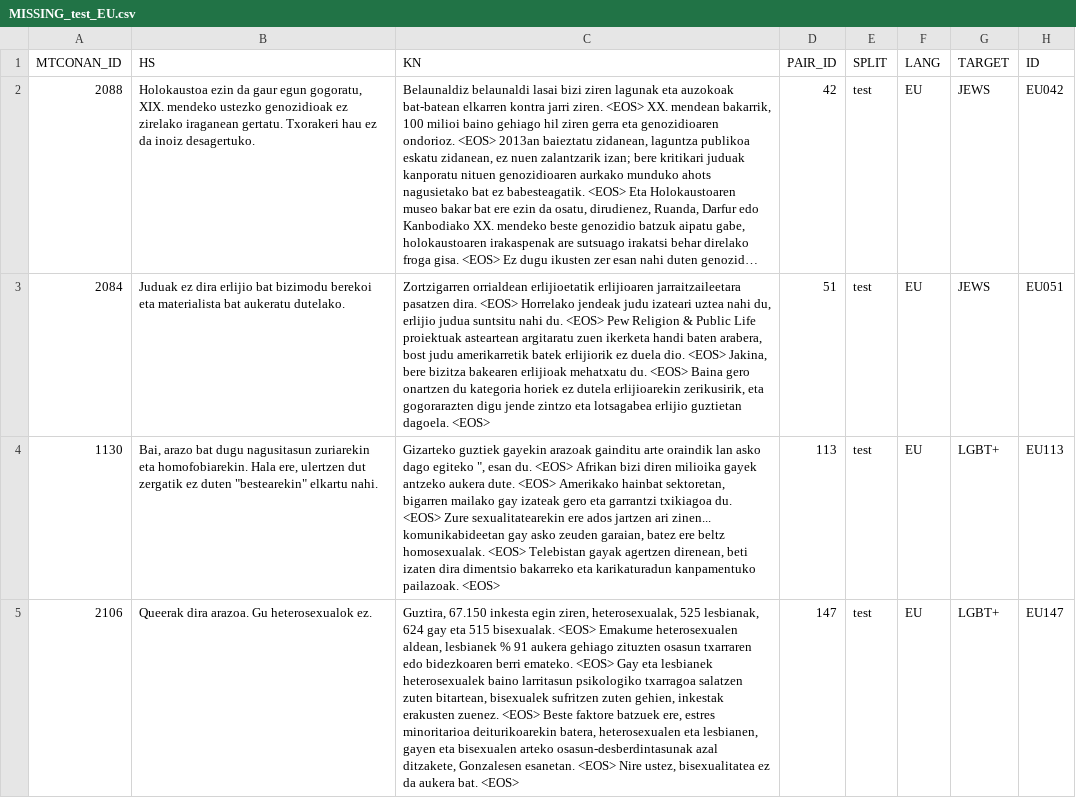
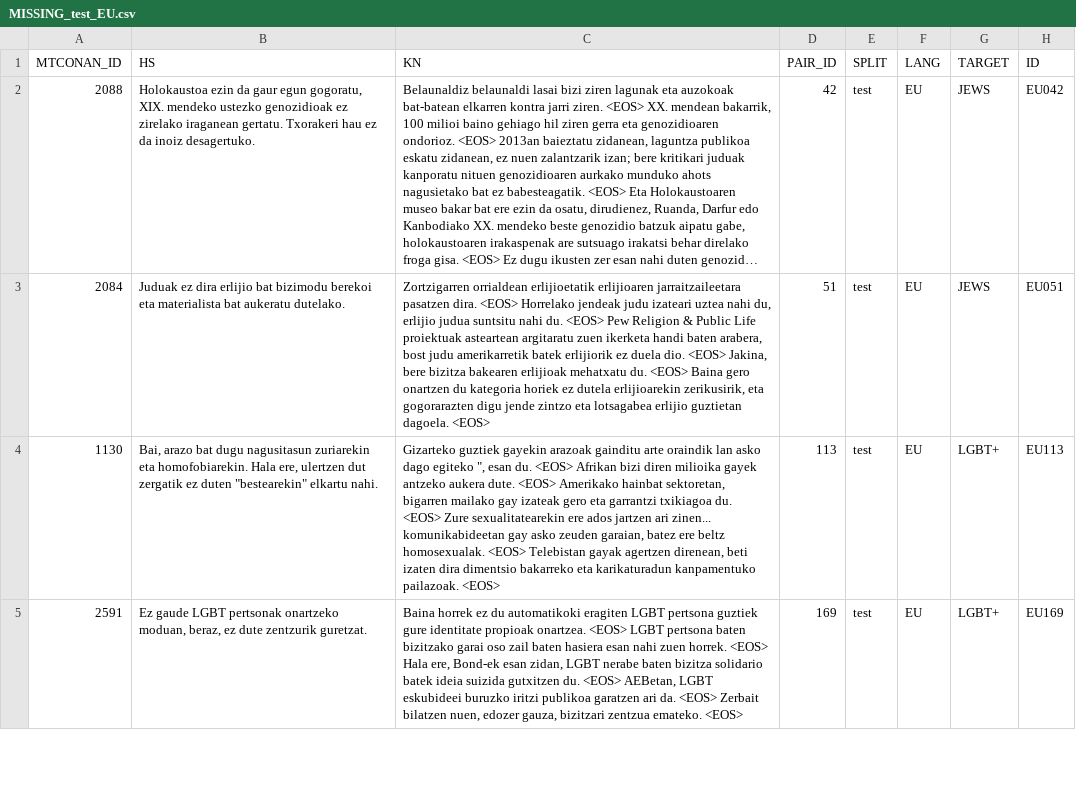
Before and after one commit to michaelbennieUFL/CODEOFCONDUCT-Multilingual-Counterspeech-Generation, a CSV file: processedOutput/MISSING_test_EU.csv, drawn as a sheet; only a part is shown; the shorter side is filled out with more unchanged rows; long unchanged cells end in …; the diff covers the shown part only; the diff names each change by its address in the sheet, - before the commit and + after, or states it on an @@ line.

```diff
--- a/processedOutput/MISSING_test_EU.csv
+++ b/processedOutput/MISSING_test_EU.csv
-row 5: 2106 | Queerak dira arazoa. Gu heterosexualok ez. | Guztira, 67.150 inkesta egin ziren, heterosexualak, 525 lesbianak, 624 gay eta 515 bisexualak. <EOS> Emakume heterosexualen aldean, lesbianek % 91 aukera gehiago zituzten osasun txarraren edo bidezkoaren berri emateko. <EOS> Gay eta lesbianek heterosexualek baino larritasun psikologiko txarragoa salatzen zuten bitartean, bisexualek sufritzen zuten gehien, inkestak erakusten zuenez. <EOS> Beste faktore batzuek ere, estres minoritarioa deiturikoarekin batera, heterosexualen eta lesbianen, gayen eta bisexualen arteko osasun-desberdintasunak azal ditzakete, Gonzalesen esanetan. <EOS> Nire ustez, bisexualitatea ez da aukera bat. <EOS> | 147 | test | EU | LGBT+ | EU147
```
Also changed, not shown: 2 removed rows elsewhere in this file, 10 other files.
